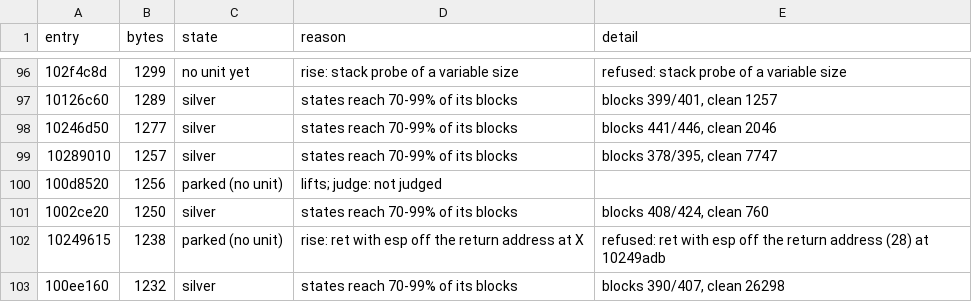
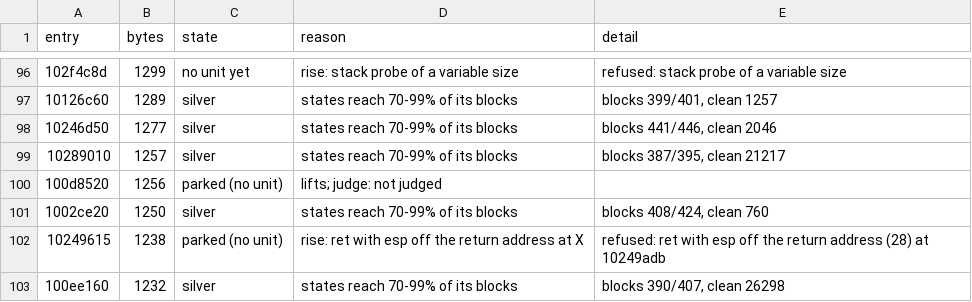
Before and after one commit to cowrevenge/cow_kuluu_xi_anything, a CSV file: docs/cow/WHY.csv, drawn as a sheet; only a part is shown, gaps mark what is left out.

Commit message:
cow: scoreboard - 19077 gold in all, 82.562% of code bytes

```diff
--- a/docs/cow/WHY.csv
+++ b/docs/cow/WHY.csv
@@ -98,3 +98,3 @@ entry,bytes,state,reason,detail
 10246d50,1277,silver,states reach 70-99% of its blocks,"blocks 441/446, clean 2046"
-10289010,1257,silver,states reach 70-99% of its blocks,"blocks 378/395, clean 7747"
+10289010,1257,silver,states reach 70-99% of its blocks,"blocks 387/395, clean 21217"
 100d8520,1256,parked (no unit),lifts; judge: not judged,
```
Also changed, not shown: 5 other files.
